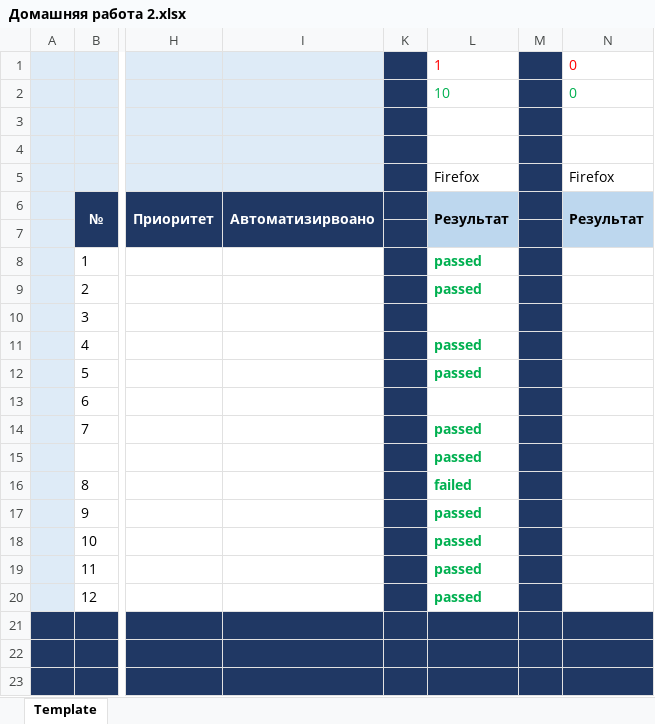
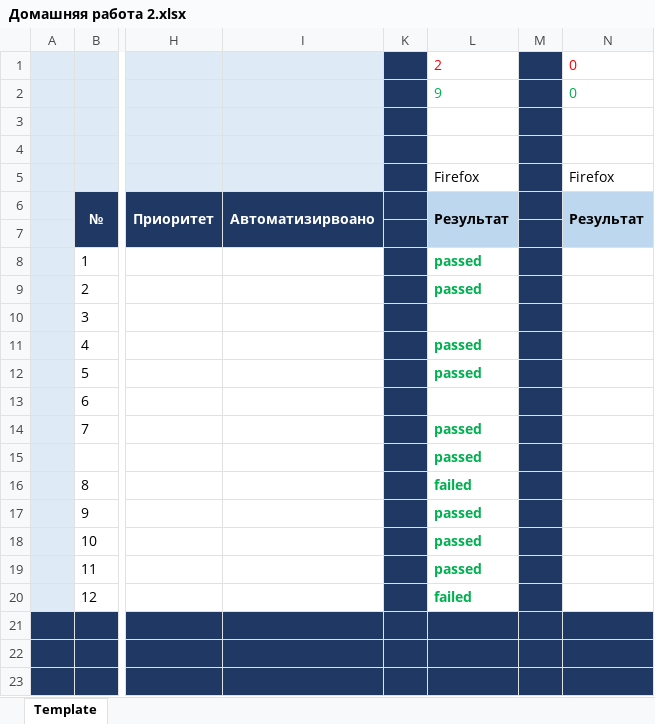
Before and after one commit to yuronsen/Homework-9, an Excel workbook: Домашняя работа 2.xlsx, sheet Template, drawn as a sheet; only a part is shown, gaps mark what is left out; values as stored, in another font and other column widths than the file's, no borders; the diff names each change by its address in the sheet, - before the commit and + after, or states it on an @@ line.

Commit message:
Update Домашняя работа 2.xlsx
Внесли изменение в прохождение последнего теста

```diff
--- a/Домашняя работа 2.xlsx (sheet Template)
+++ b/Домашняя работа 2.xlsx (sheet Template)
-L1: 1
+L1: 2
-L2: 10
+L2: 9
-L20: passed
+L20: failed
```
